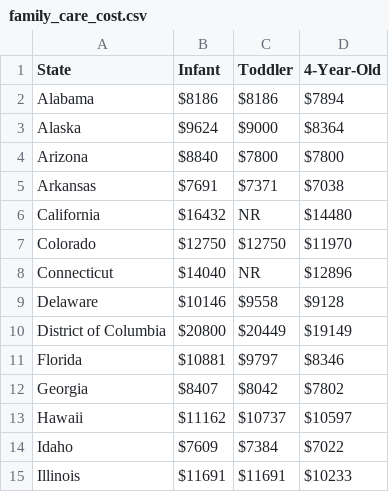
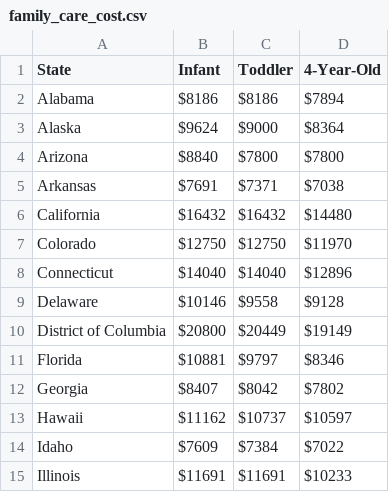
Before and after one commit to modw/creche, a CSV file: data/family_care_cost.csv, drawn as a sheet; only a part is shown.

```diff
--- a/data/family_care_cost.csv
+++ b/data/family_care_cost.csv
@@ -5,5 +5,5 @@ Arizona,$8840,$7800,$7800
 Arkansas,$7691,$7371,$7038
-California,$16432,NR,$14480
+California,$16432,$16432,$14480
 Colorado,$12750,$12750,$11970
-Connecticut,$14040,NR,$12896
+Connecticut,$14040,$14040,$12896
 Delaware,$10146,$9558,$9128
```
Also changed, not shown: data/center_based_cost.csv, 5 other files.
